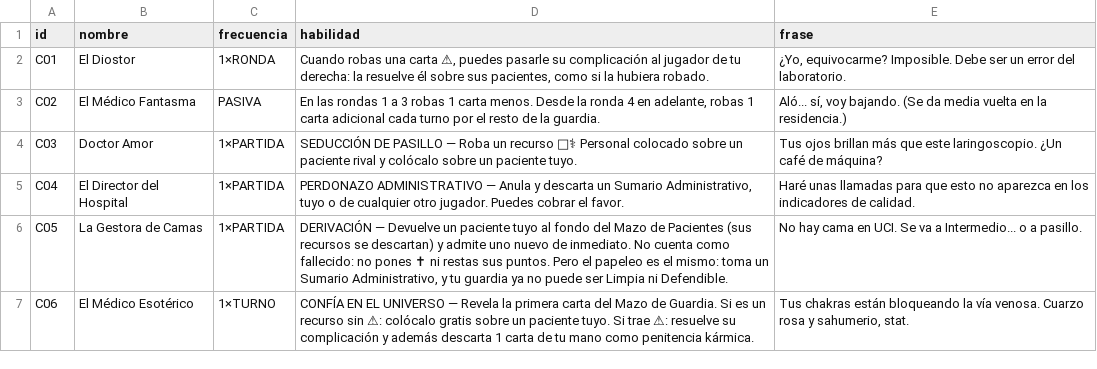
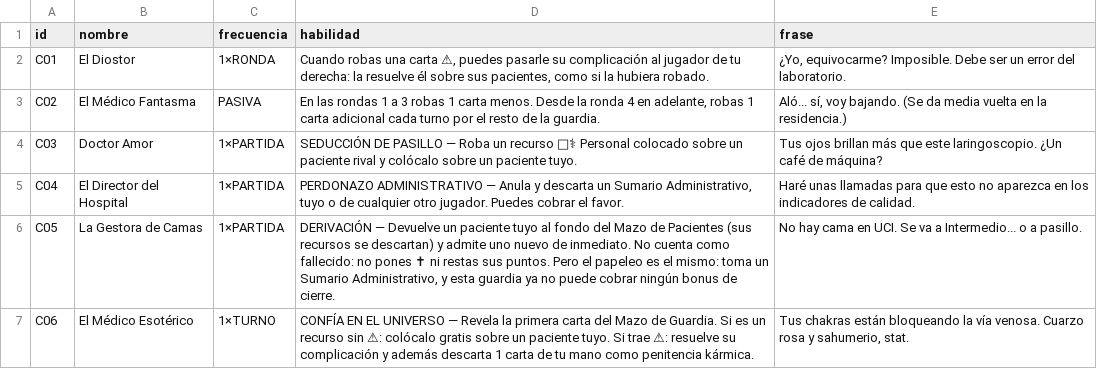
Before and after one commit to diegonicolasmelo-cell/VAYA-TURNO, a CSV file: cartas/personajes.csv, drawn as a sheet; the diff names each change by its address in the sheet, - before the commit and + after, or states it on an @@ line.

```diff
--- a/cartas/personajes.csv
+++ b/cartas/personajes.csv
-D6 (habilidad): …Administrativo, y tu guardia ya no puede ser Limpia ni Defendible.
+D6 (habilidad): …Administrativo, y esta guardia ya no puede cobrar ningún bonus de cierre.
```
Also changed, not shown: 9 other files.
